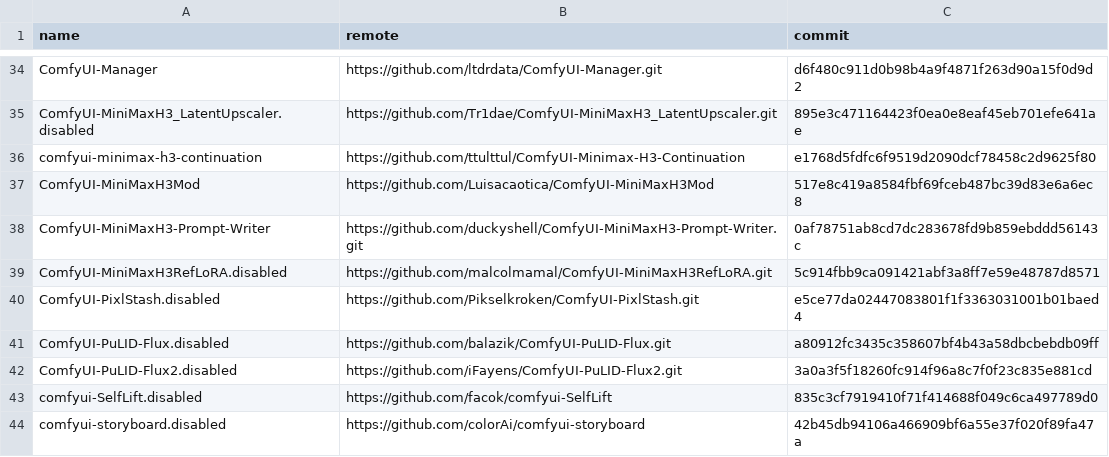
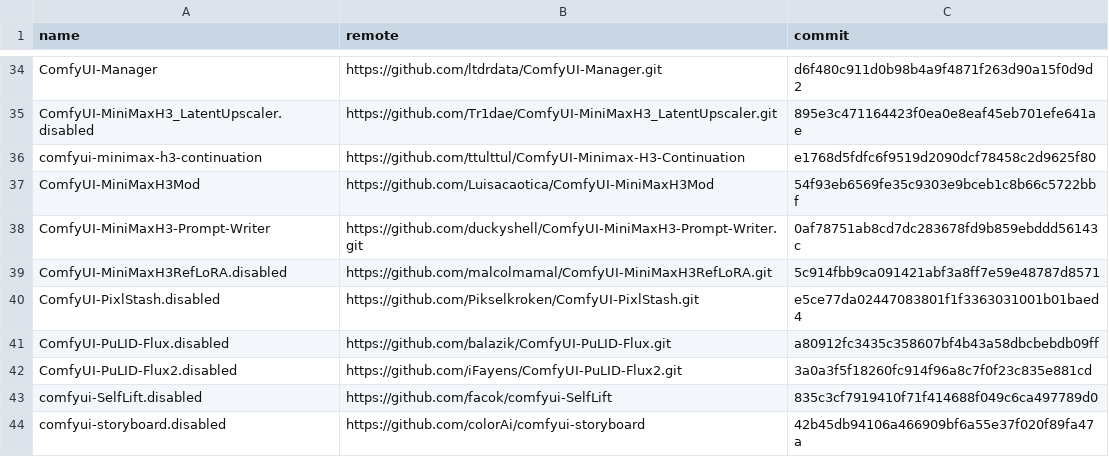
Before and after one commit to incognitodb86-creator/evo-x3, a TSV file: hosts/alienpc/comfyui/custom-nodes.tsv, drawn as a sheet; only a part is shown, gaps mark what is left out.

Commit message:
snapshot: live AlienPc ComfyUI 13:52 CT (MiniMaxH3Mod 54f93eb, M1); AGT1-pending agent files left as proposed (Derrick t2739u: snapshots cover both hosts)

```diff
--- a/hosts/alienpc/comfyui/custom-nodes.tsv
+++ b/hosts/alienpc/comfyui/custom-nodes.tsv
@@ -36,3 +36,3 @@ ComfyUI-MiniMaxH3_LatentUpscaler.disabled	https://github.com/Tr1dae/ComfyUI-Mini
 comfyui-minimax-h3-continuation	https://github.com/ttulttul/ComfyUI-Minimax-H3-Continuation	e1768d5fdfc6f9519d2090dcf78458c2d9625f80
-ComfyUI-MiniMaxH3Mod	https://github.com/Luisacaotica/ComfyUI-MiniMaxH3Mod	517e8c419a8584fbf69fceb487bc39d83e6a6ec8
+ComfyUI-MiniMaxH3Mod	https://github.com/Luisacaotica/ComfyUI-MiniMaxH3Mod	54f93eb6569fe35c9303e9bceb1c8b66c5722bbf
 ComfyUI-MiniMaxH3-Prompt-Writer	https://github.com/duckyshell/ComfyUI-MiniMaxH3-Prompt-Writer.git	0af78751ab8cd7dc283678fd9b859ebddd56143c
```
Also changed, not shown: 1 other file.
